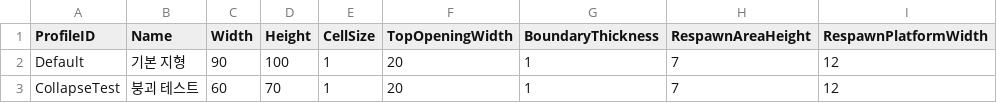
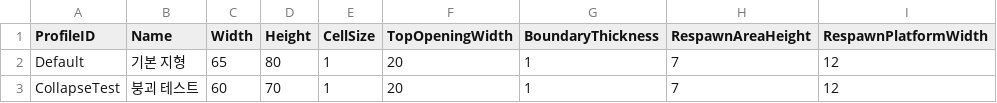
Before and after one commit to keeeery/Folk-Sack, a TSV file: Assets/StreamingAssets/Table/Terrain/terrain_seed_profiles.tsv, drawn as a sheet; only a part is shown; the diff names each change by its address in the sheet, - before the commit and + after, or states it on an @@ line.

```diff
--- a/Assets/StreamingAssets/Table/Terrain/terrain_seed_profiles.tsv
+++ b/Assets/StreamingAssets/Table/Terrain/terrain_seed_profiles.tsv
-C2 (Width): 90
+C2 (Width): 65
-D2 (Height): 100
+D2 (Height): 80
```
Also changed, not shown: Assets/StreamingAssets/Table/Item/Items.tsv, Assets/StreamingAssets/Table/Terrain/terrain_section_minerals.tsv.
